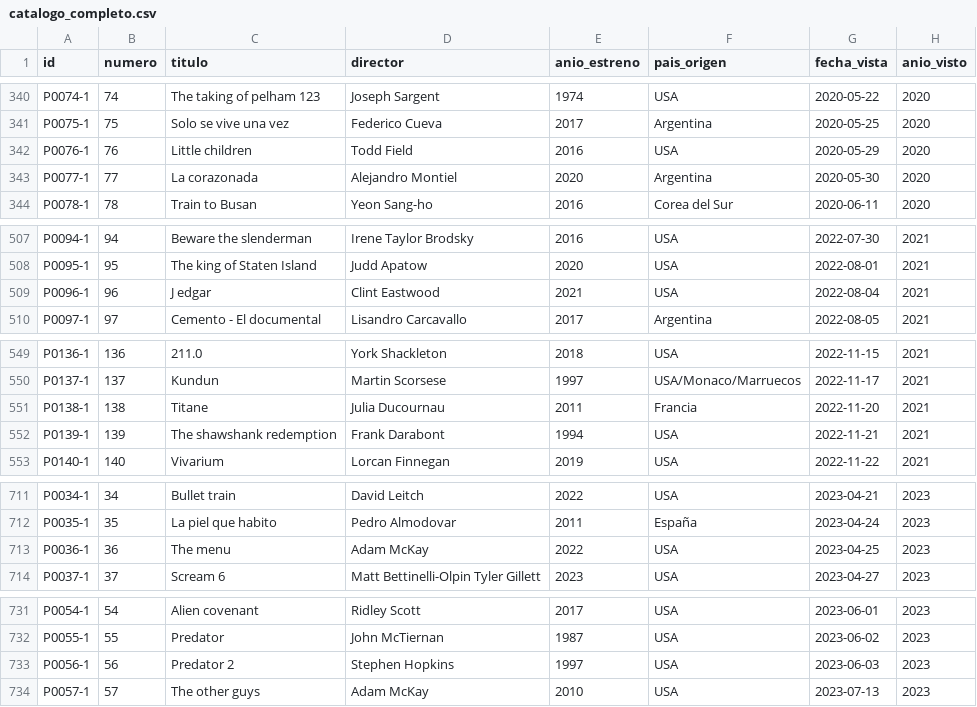
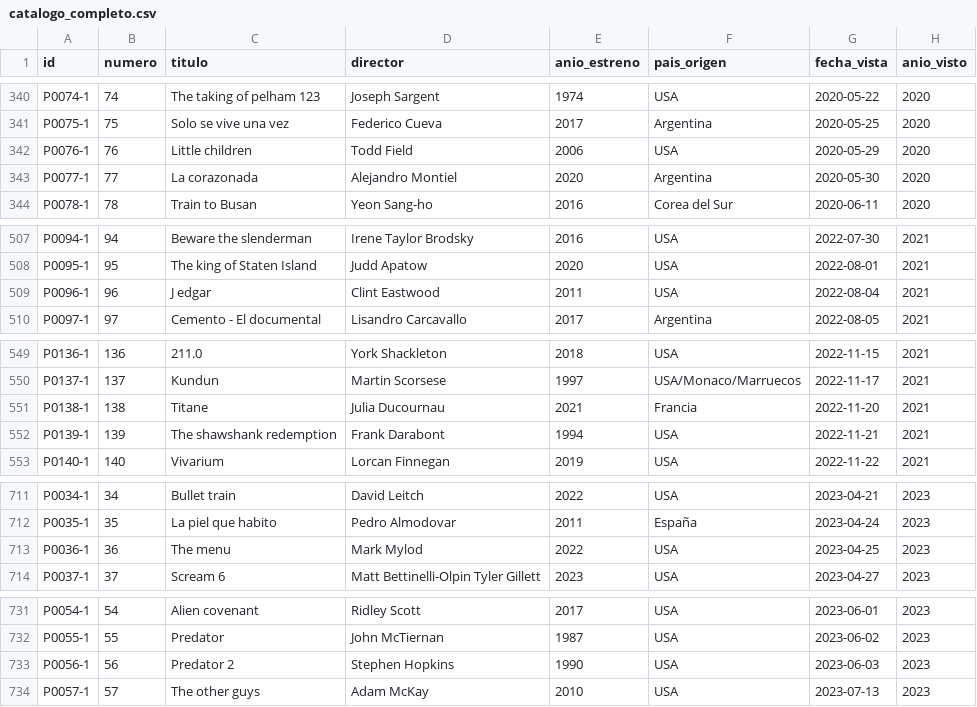
Before and after one commit to Arturogrottoli/IA-Automation-Movies, a CSV file: cerebro/catalogo_completo.csv, drawn as a sheet; only a part is shown, gaps mark what is left out; the diff covers the shown part only; the diff names each change by its address in the sheet, - before the commit and + after, or states it on an @@ line.

```diff
--- a/cerebro/catalogo_completo.csv
+++ b/cerebro/catalogo_completo.csv
-E342 (anio_estreno): 2016
+E342 (anio_estreno): 2006
-E509 (anio_estreno): 2021
+E509 (anio_estreno): 2011
-E551 (anio_estreno): 2011
+E551 (anio_estreno): 2021
-D713 (director): Adam McKay
+D713 (director): Mark Mylod
-E733 (anio_estreno): 1997
+E733 (anio_estreno): 1990
```
Also changed, not shown: 1 edited cell elsewhere in this file, 5 other files.
